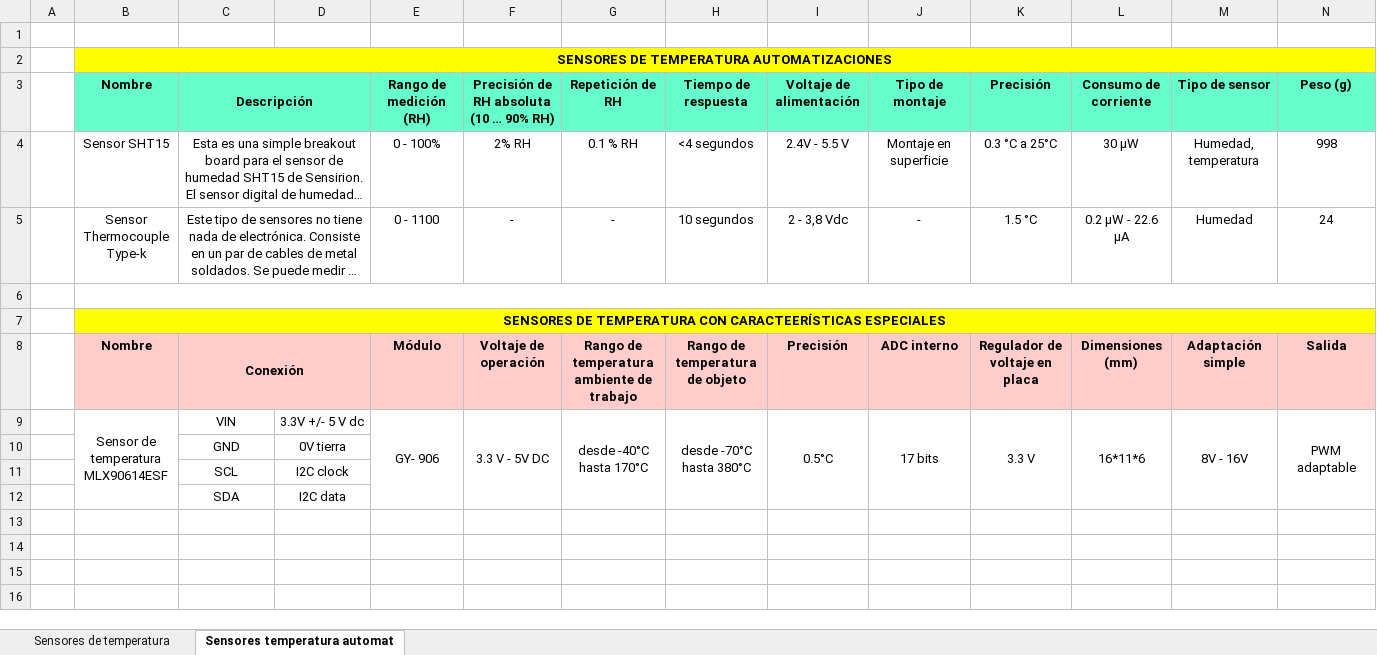
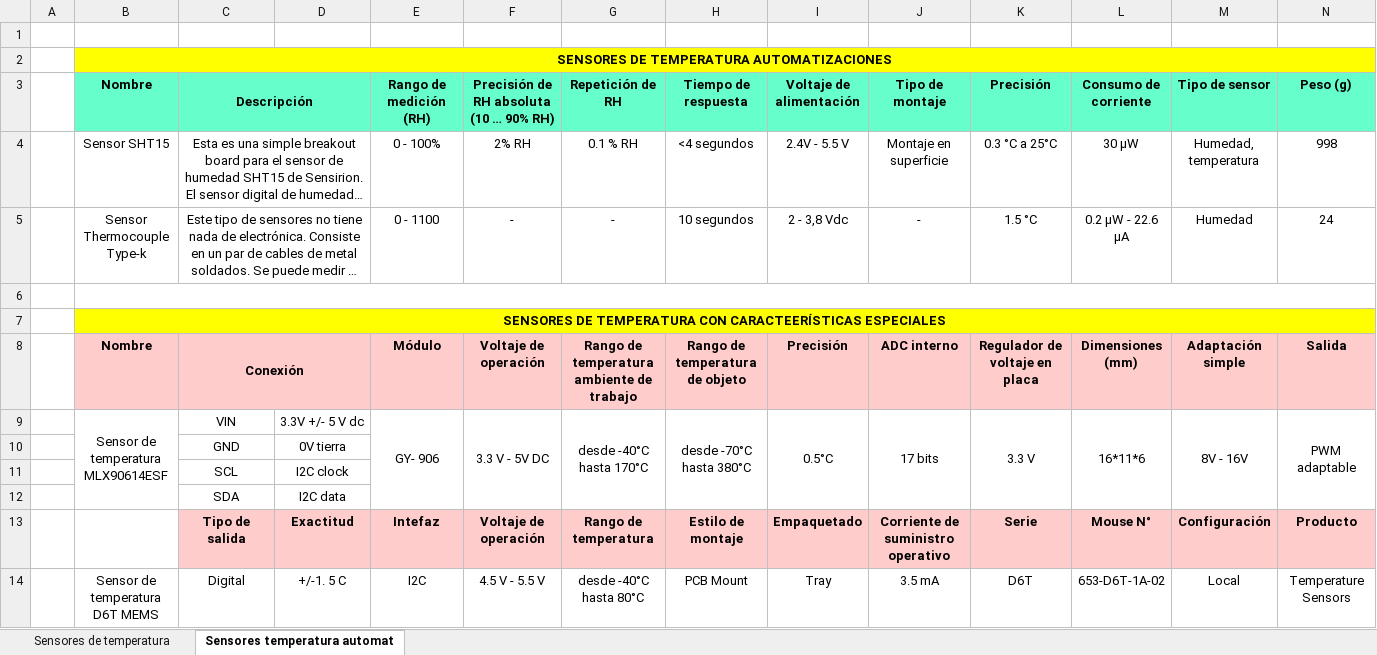
Before and after one commit to DianaCarolinaQuinteroBedoya/RIOT--ProyectoIOT, an Excel workbook: Documentos/comparativa_IOT.csv.xlsx, sheet Sensores temperatura automat, drawn as a sheet; only a part is shown; long unchanged cells end in …; values as stored, in another font and other column widths than the file's, no borders; charts and pictures not drawn; rows hold the shown columns only; the diff names each change by its address in the sheet, - before the commit and + after, or states it on an @@ line.

Commit message:
Se agrega un nuevo sensor con su respctiva caracteristicas.

```diff
--- a/Documentos/comparativa_IOT.csv.xlsx (sheet Sensores temperatura automat)
+++ b/Documentos/comparativa_IOT.csv.xlsx (sheet Sensores temperatura automat)
+row 13:  |  | Tipo de salida | Exactitud | Intefaz | Voltaje de operación | Rango de temperatura | Estilo de montaje | Empaquetado | Corriente de suministro operativo | Serie | Mouse N° | Configuración | Producto
+row 14:  | Sensor de temperatura D6T MEMS | Digital | +/-1. 5 C | I2C | 4.5 V - 5.5 V | desde -40°C hasta 80°C | PCB Mount | Tray | 3.5 mA | D6T | 653-D6T-1A-02 | Local | Temperature Sensors
```
Also changed, not shown: charts or pictures.
